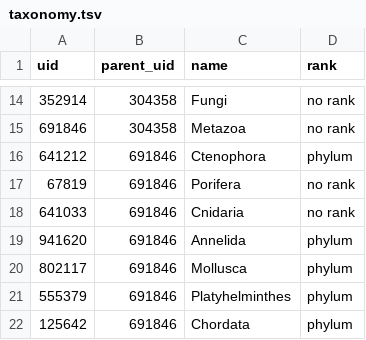
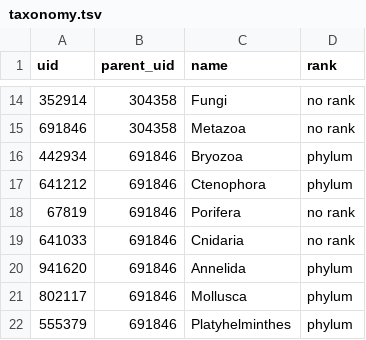
Before and after one commit to OpenTreeOfLife/reference-taxonomy, a TSV file: tax/skel/taxonomy.tsv, drawn as a sheet; only a part is shown, gaps mark what is left out; the shorter side is filled out with more unchanged rows; the diff names each change by its address in the sheet, - before the commit and + after, or states it on an @@ line.

```diff
--- a/tax/skel/taxonomy.tsv
+++ b/tax/skel/taxonomy.tsv
+row 16: 442934 | 691846 | Bryozoa | phylum
```
Also changed, not shown: inclusions.csv, 1 other file.
